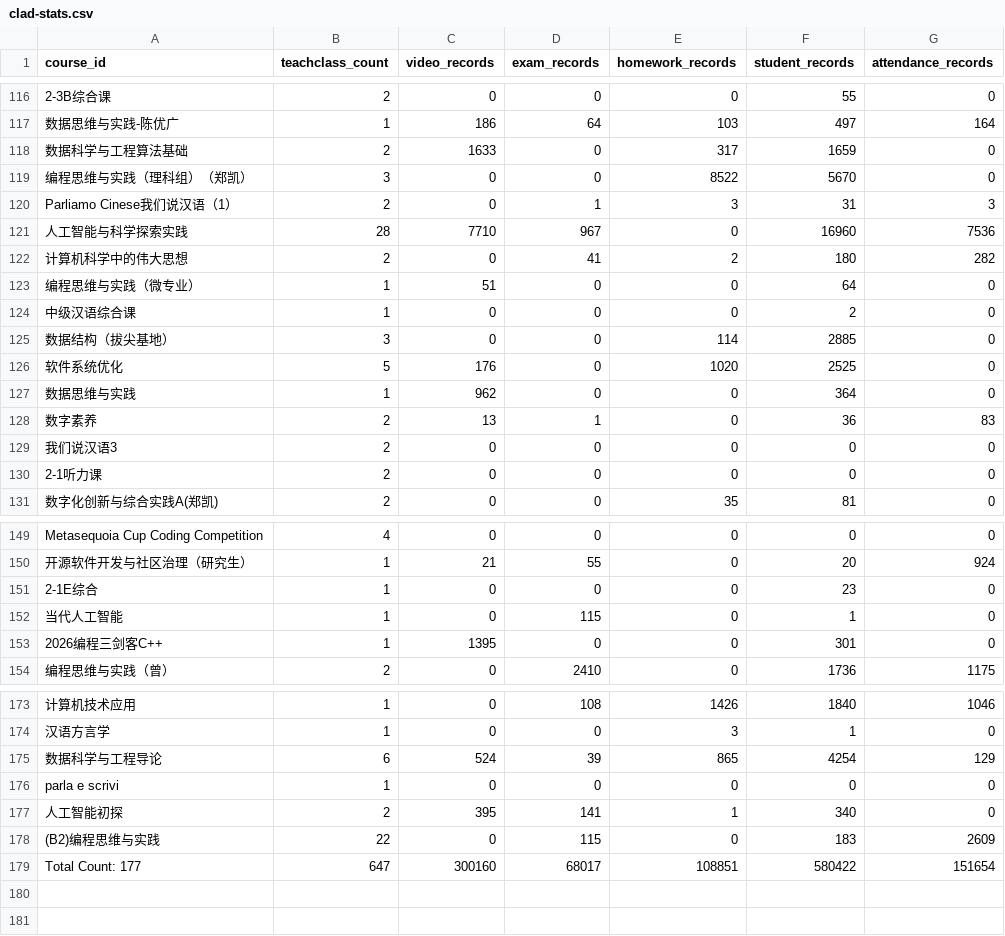
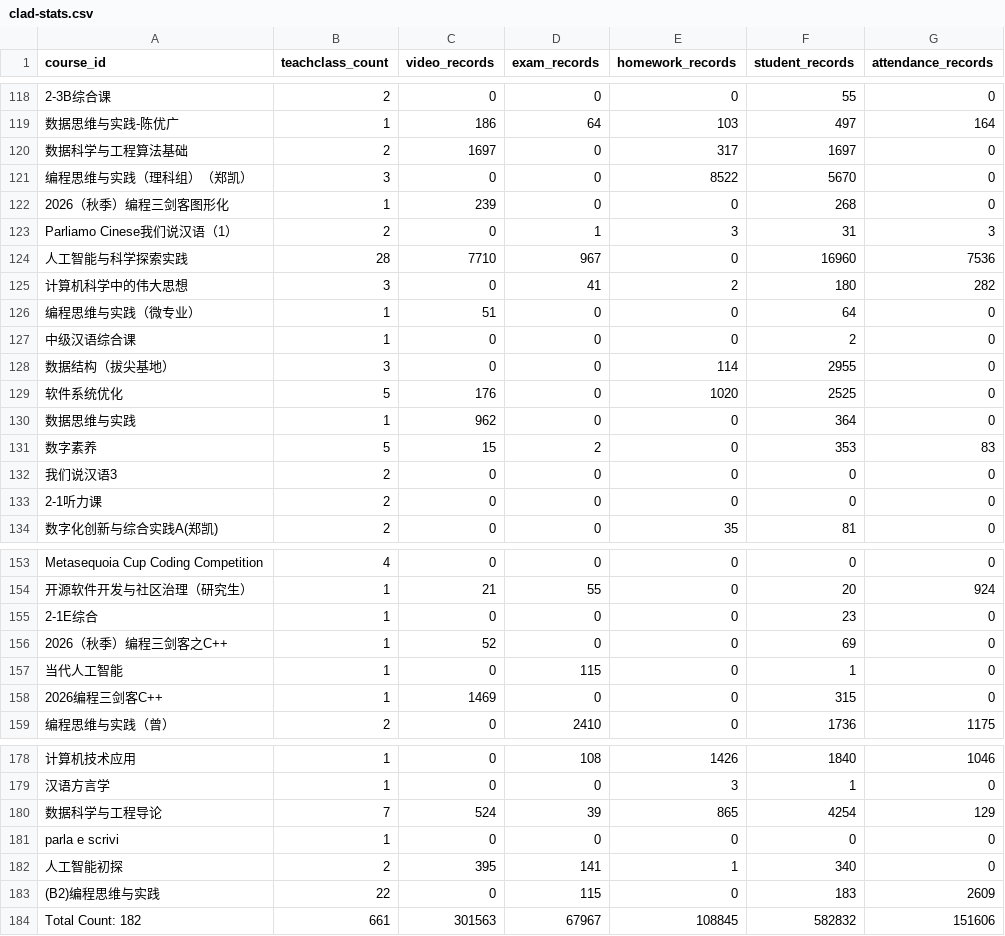
Before and after one commit to dbbDylan/shuishan-datasets, a CSV file: _data/clad-stats.csv, drawn as a sheet; only a part is shown, gaps mark what is left out; removed rows and columns are numbered as before the commit, all else as after; the diff covers the shown part only; the diff names each change by its address in the sheet, - before the commit and + after, or states it on an @@ line.

Commit message:
update: stats files automatically

```diff
--- a/_data/clad-stats.csv
+++ b/_data/clad-stats.csv
-C120 (video_records): 1633
+C120 (video_records): 1697
-F120 (student_records): 1659
+F120 (student_records): 1697
+row 122: 2026（秋季）编程三剑客图形化 | 1 | 239 | 0 | 0 | 268 | 0
-B125 (teachclass_count): 2
+B125 (teachclass_count): 3
-F128 (student_records): 2885
+F128 (student_records): 2955
-B131 (teachclass_count): 2
+B131 (teachclass_count): 5
-C131 (video_records): 13
+C131 (video_records): 15
-D131 (exam_records): 1
+D131 (exam_records): 2
-F131 (student_records): 36
+F131 (student_records): 353
+row 156: 2026（秋季）编程三剑客之C++ | 1 | 52 | 0 | 0 | 69 | 0
-C158 (video_records): 1395
+C158 (video_records): 1469
-F158 (student_records): 301
+F158 (student_records): 315
-B180 (teachclass_count): 6
+B180 (teachclass_count): 7
-row 179: Total Count: 177 | 647 | 300160 | 68017 | 108851 | 580422 | 151654
+row 184: Total Count: 182 | 661 | 301563 | 67967 | 108845 | 582832 | 151606
```
Also changed, not shown: 3 added rows and 49 edited cells elsewhere in this file, 1 other file.
